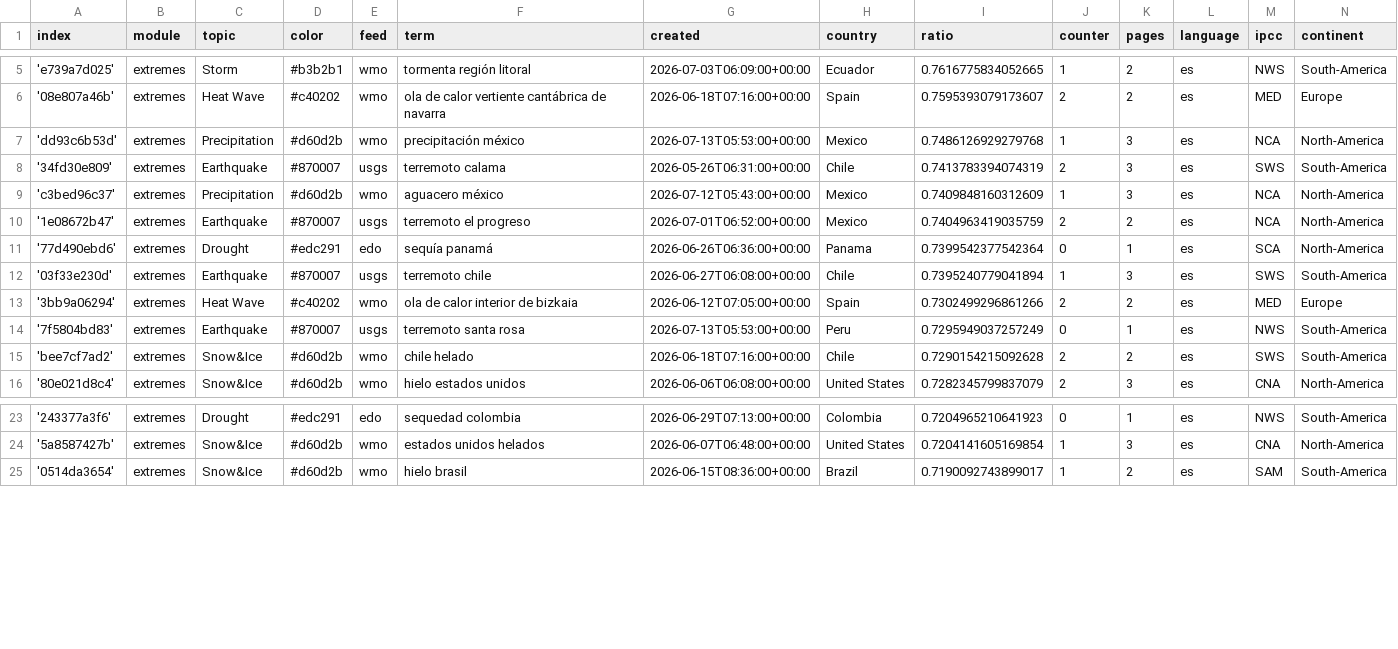
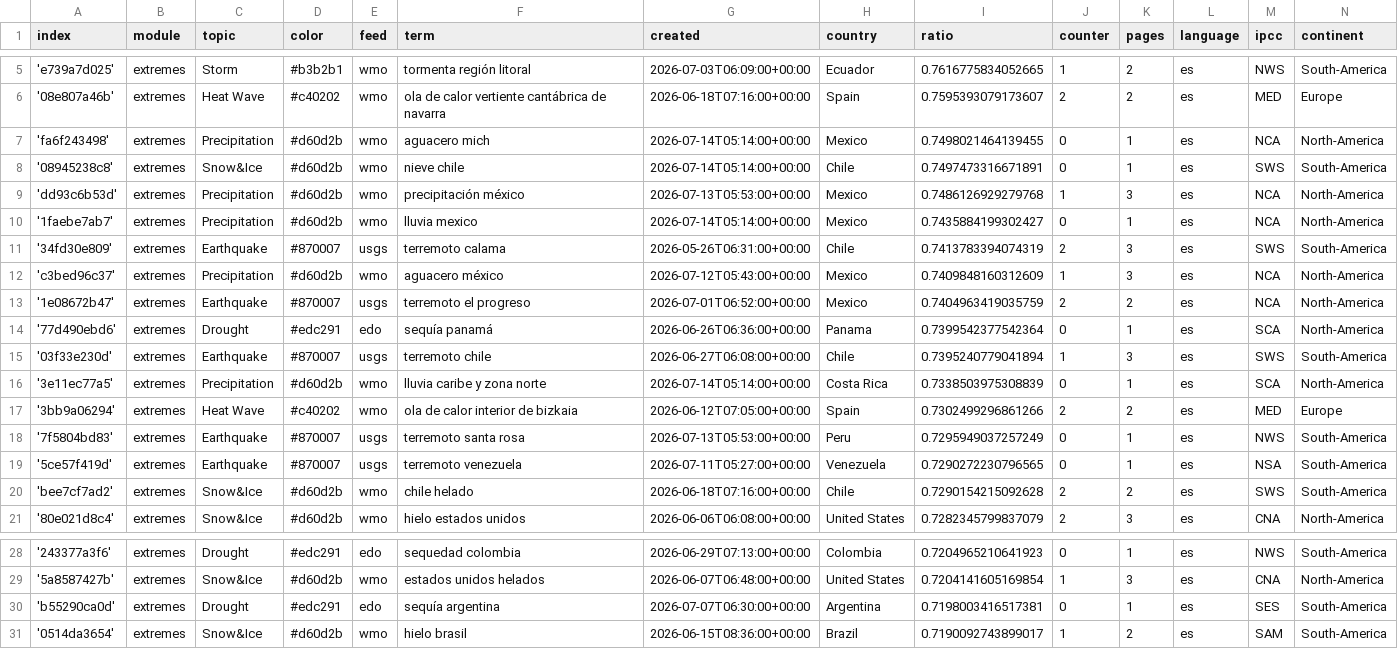
Before and after one commit to jannikdo28-news/spanishExtremes, a CSV file: terms.csv, drawn as a sheet; only a part is shown, gaps mark what is left out; the diff names each change by its address in the sheet, - before the commit and + after, or states it on an @@ line.

Commit message:
Commit from GitHub Actions (import:0.0)

```diff
--- a/terms.csv
+++ b/terms.csv
+row 7: 'fa6f243498' | extremes | Precipitation | #d60d2b | wmo | aguacero mich | 2026-07-14T05:14:00+00:00 | Mexico | 0.7498021464139455 | 0 | 1 | es | NCA | North-America
+row 8: '08945238c8' | extremes | Snow&Ice | #d60d2b | wmo | nieve chile | 2026-07-14T05:14:00+00:00 | Chile | 0.7497473316671891 | 0 | 1 | es | SWS | South-America
+row 10: '1faebe7ab7' | extremes | Precipitation | #d60d2b | wmo | lluvia mexico | 2026-07-14T05:14:00+00:00 | Mexico | 0.7435884199302427 | 0 | 1 | es | NCA | North-America
+row 16: '3e11ec77a5' | extremes | Precipitation | #d60d2b | wmo | lluvia caribe y zona norte | 2026-07-14T05:14:00+00:00 | Costa Rica | 0.7338503975308839 | 0 | 1 | es | SCA | North-America
+row 19: '5ce57f419d' | extremes | Earthquake | #870007 | usgs | terremoto venezuela | 2026-07-11T05:27:00+00:00 | Venezuela | 0.7290272230796565 | 0 | 1 | es | NSA | South-America
+row 30: 'b55290ca0d' | extremes | Drought | #edc291 | edo | sequía argentina | 2026-07-07T06:30:00+00:00 | Argentina | 0.7198003416517381 | 0 | 1 | es | SES | South-America
```
